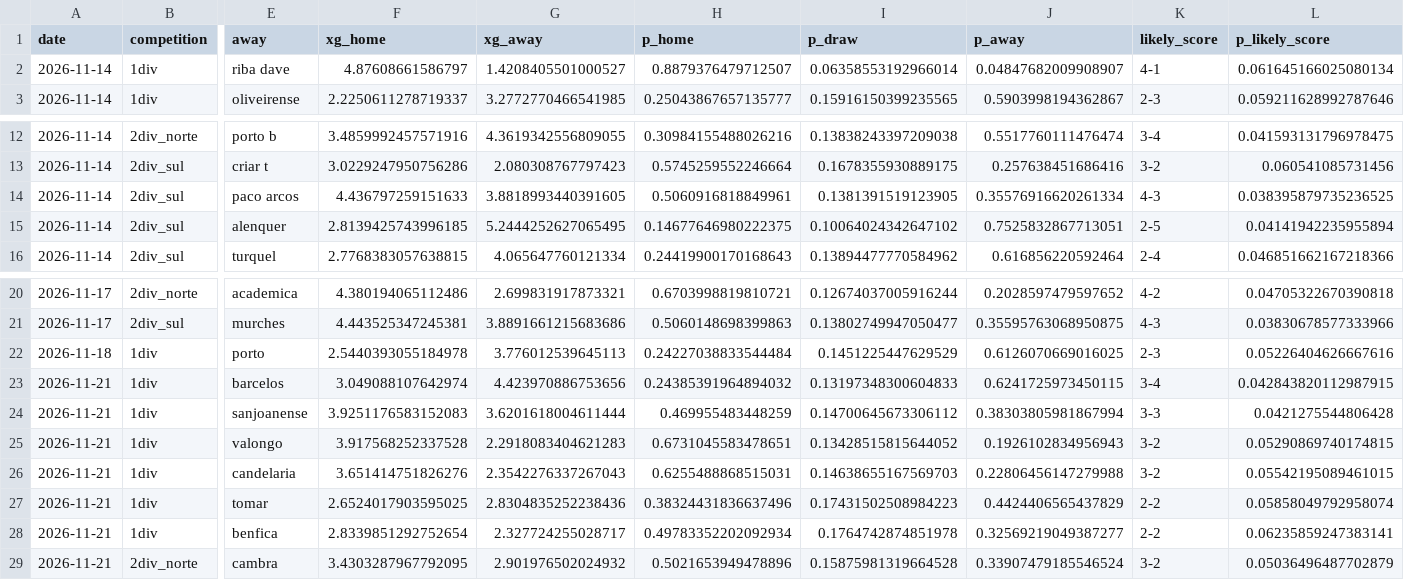
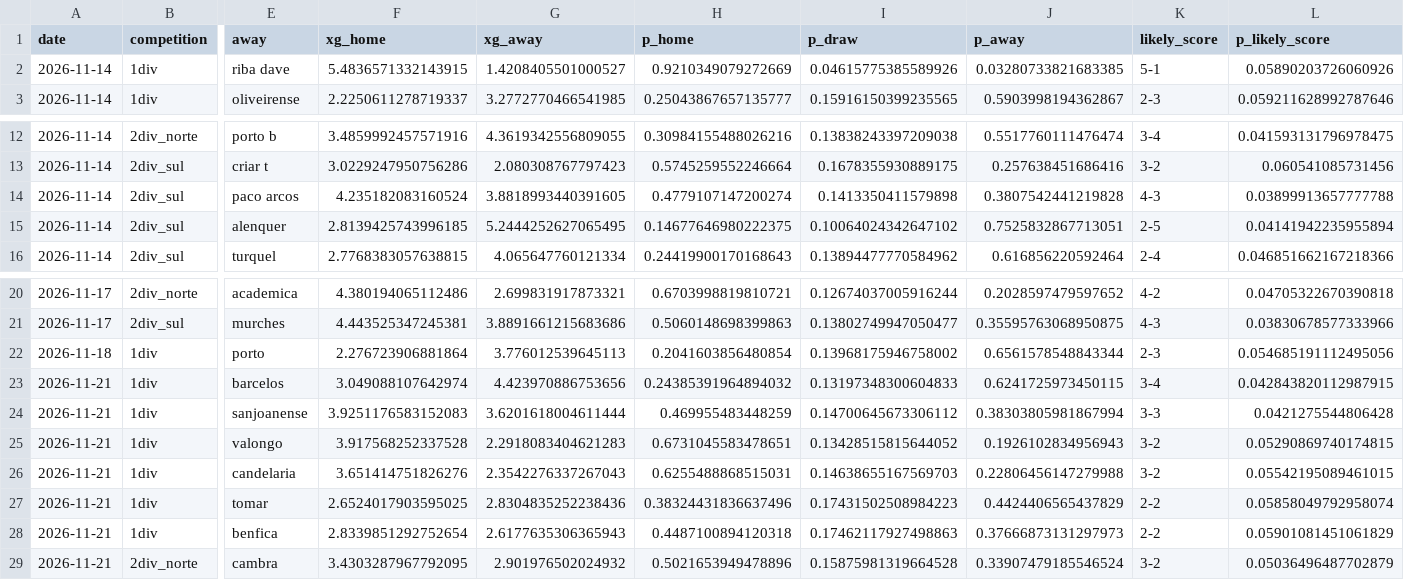
Before and after one commit to jvamatos/HoqueiSundayLeague, a CSV file: data/predictions/2026-11-12/upcoming.csv, drawn as a sheet; only a part is shown, gaps mark what is left out; the diff names each change by its address in the sheet, - before the commit and + after, or states it on an @@ line.

```diff
--- a/data/predictions/2026-11-12/upcoming.csv
+++ b/data/predictions/2026-11-12/upcoming.csv
-F2 (xg_home): 4.87608661586797
+F2 (xg_home): 5.4836571332143915
-H2 (p_home): 0.8879376479712507
+H2 (p_home): 0.9210349079272669
-I2 (p_draw): 0.06358553192966014
+I2 (p_draw): 0.04615775385589926
-J2 (p_away): 0.04847682009908907
+J2 (p_away): 0.03280733821683385
-K2 (likely_score): 4-1
+K2 (likely_score): 5-1
-L2 (p_likely_score): 0.061645166025080134
+L2 (p_likely_score): 0.05890203726060926
-F14 (xg_home): 4.436797259151633
+F14 (xg_home): 4.235182083160524
-H14 (p_home): 0.5060916818849961
+H14 (p_home): 0.4779107147200274
-I14 (p_draw): 0.1381391519123905
+I14 (p_draw): 0.1413350411579898
-J14 (p_away): 0.35576916620261334
+J14 (p_away): 0.3807542441219828
-L14 (p_likely_score): 0.038395879735236525
+L14 (p_likely_score): 0.03899913657777788
-F22 (xg_home): 2.5440393055184978
+F22 (xg_home): 2.276723906881864
-H22 (p_home): 0.24227038833544484
+H22 (p_home): 0.2041603856480854
-I22 (p_draw): 0.1451225447629529
+I22 (p_draw): 0.13968175946758002
-J22 (p_away): 0.6126070669016025
+J22 (p_away): 0.6561578548843344
-L22 (p_likely_score): 0.05226404626667616
+L22 (p_likely_score): 0.054685191112495056
-G28 (xg_away): 2.327724255028717
+G28 (xg_away): 2.6177635306365943
-H28 (p_home): 0.49783352202092934
+H28 (p_home): 0.4487100894120318
-I28 (p_draw): 0.1764742874851978
+I28 (p_draw): 0.17462117927498863
-J28 (p_away): 0.32569219049387277
+J28 (p_away): 0.37666873131297973
-L28 (p_likely_score): 0.06235859247383141
+L28 (p_likely_score): 0.05901081451061829
```
Also changed, not shown: data/backtest_predictions.csv, 14 other files.
